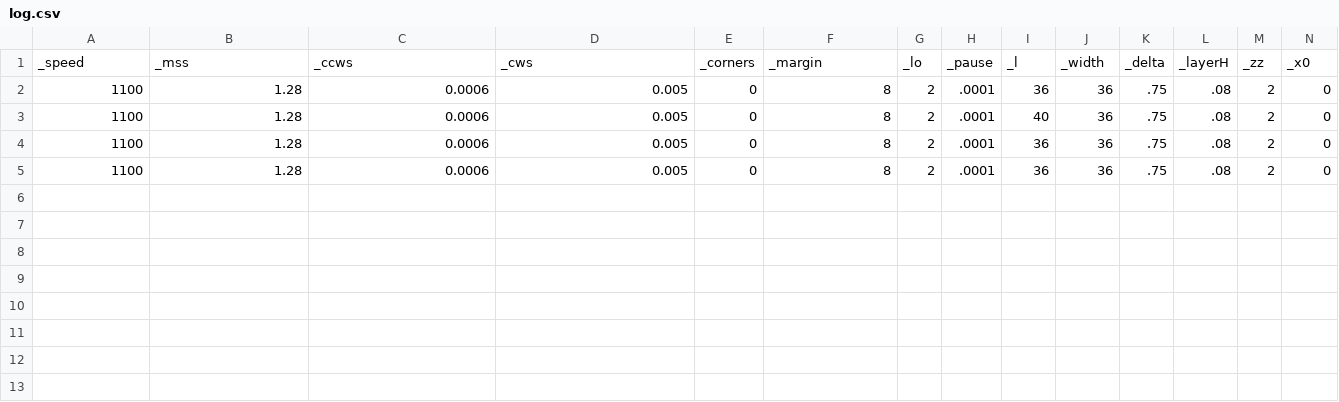
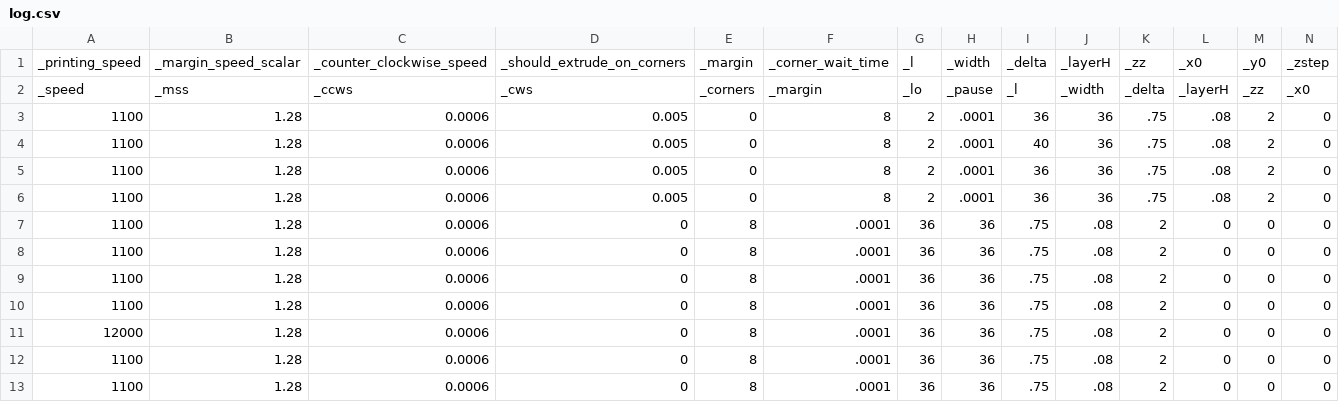
Before and after one commit to SkyVault/BioPrinterGCode, a CSV file: Generator/log.csv, drawn as a sheet; only a part is shown; rows hold the shown columns only; the diff names each change by its address in the sheet, - before the commit and + after, or states it on an @@ line.

```diff
--- a/Generator/log.csv
+++ b/Generator/log.csv
+row 1: _printing_speed | _margin_speed_scalar | _counter_clockwise_speed | _should_extrude_on_corners | _margin | _corner_wait_time | _l | _width | _delta | _layerH | _zz | _x0 | _y0 | _zstep
+row 7: 1100 | 1.28 | 0.0006 | 0 | 8 | .0001 | 36 | 36 | .75 | .08 | 2 | 0 | 0 | 0
+row 8: 1100 | 1.28 | 0.0006 | 0 | 8 | .0001 | 36 | 36 | .75 | .08 | 2 | 0 | 0 | 0
+row 9: 1100 | 1.28 | 0.0006 | 0 | 8 | .0001 | 36 | 36 | .75 | .08 | 2 | 0 | 0 | 0
+row 10: 1100 | 1.28 | 0.0006 | 0 | 8 | .0001 | 36 | 36 | .75 | .08 | 2 | 0 | 0 | 0
+row 11: 12000 | 1.28 | 0.0006 | 0 | 8 | .0001 | 36 | 36 | .75 | .08 | 2 | 0 | 0 | 0
+row 12: 1100 | 1.28 | 0.0006 | 0 | 8 | .0001 | 36 | 36 | .75 | .08 | 2 | 0 | 0 | 0
+row 13: 1100 | 1.28 | 0.0006 | 0 | 8 | .0001 | 36 | 36 | .75 | .08 | 2 | 0 | 0 | 0
```
Also changed, not shown: 4 other files.
